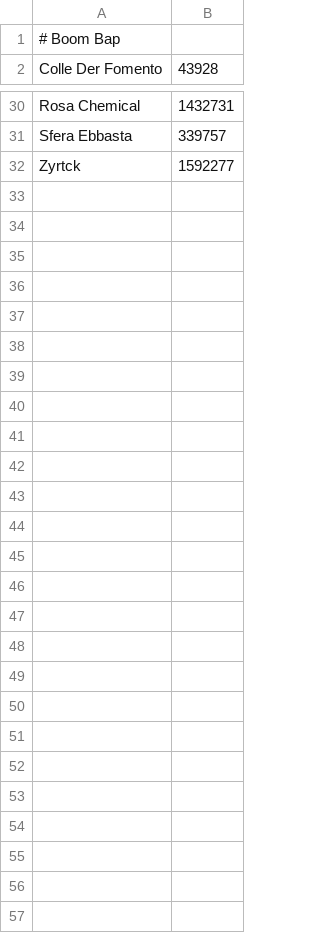
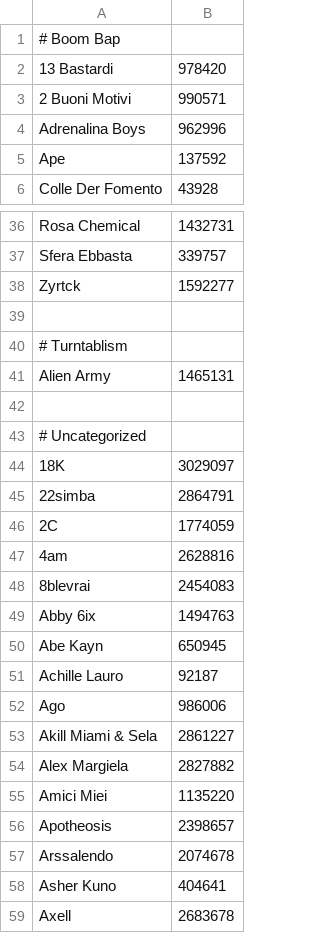
Before and after one commit to aartoni/italian-artists, a CSV file: rap.csv, drawn as a sheet; only a part is shown, gaps mark what is left out; the diff covers the shown part only; the diff names each change by its address in the sheet, - before the commit and + after, or states it on an @@ line.

Commit message:
Add every artist starting with A from the list

```diff
--- a/rap.csv
+++ b/rap.csv
+row 2: 13 Bastardi | 978420
+row 3: 2 Buoni Motivi | 990571
+row 4: Adrenalina Boys | 962996
+row 5: Ape | 137592
+row 39: (empty)
+row 40: # Turntablism
+row 41: Alien Army | 1465131
+row 42: (empty)
+row 43: # Uncategorized
+row 44: 18K | 3029097
+row 45: 22simba | 2864791
+row 46: 2C | 1774059
+row 47: 4am | 2628816
+row 48: 8blevrai | 2454083
+row 49: Abby 6ix | 1494763
+row 50: Abe Kayn | 650945
+row 51: Achille Lauro | 92187
+row 52: Ago | 986006
+row 53: Akill Miami & Sela | 2861227
+row 54: Alex Margiela | 2827882
+row 55: Amici Miei | 1135220
+row 56: Apotheosis | 2398657
+row 57: Arssalendo | 2074678
+row 58: Asher Kuno | 404641
+row 59: Axell | 2683678
```
Also changed, not shown: 2 added rows elsewhere in this file.
